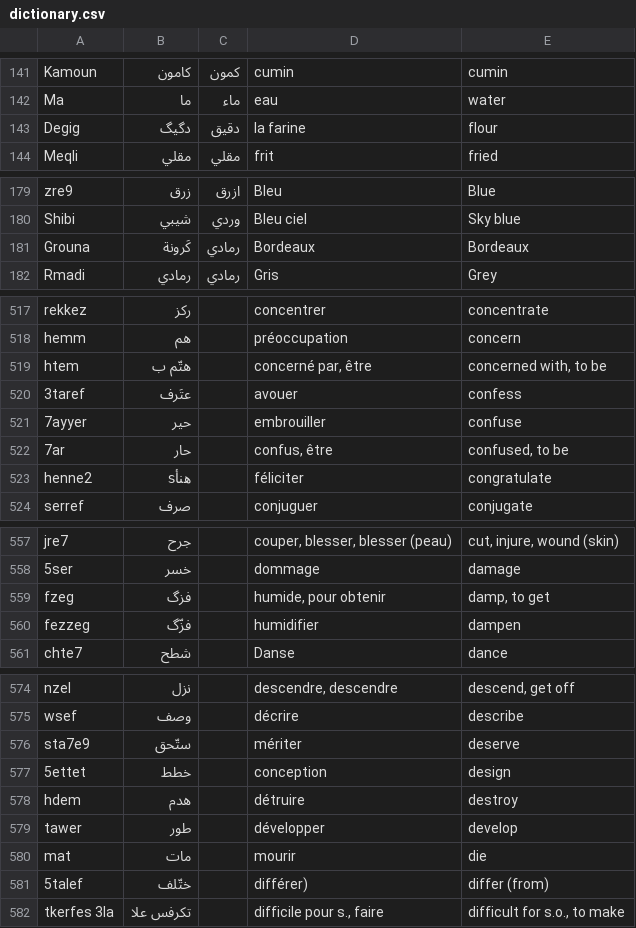
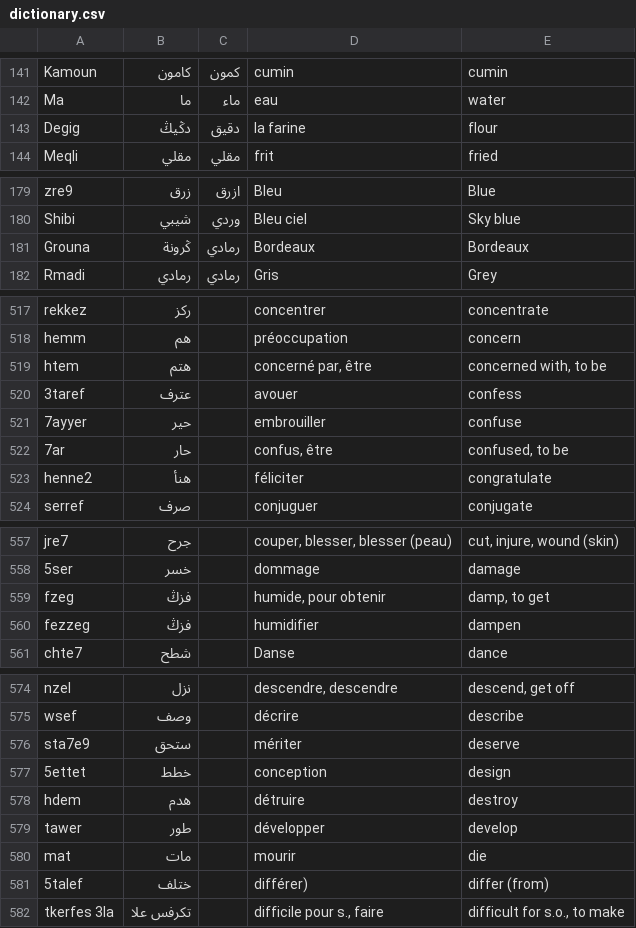
Before and after one commit to 3aransia/3aransia, a CSV file: _3aransia/data/dictionary.csv, drawn as a sheet; only a part is shown, gaps mark what is left out; the diff covers the shown part only.

```diff
--- a/_3aransia/data/dictionary.csv
+++ b/_3aransia/data/dictionary.csv
@@ -142,3 +142,3 @@ Kamoun,كامون,كمون,cumin,cumin
 Ma,ما,ماء,eau,water
-Degig,دگيگ,دقيق ,la farine,flour
+Degig,دڭيڭ,دقيق ,la farine,flour
 Meqli,مقلي,مقلي,frit,fried
@@ -180,3 +180,3 @@ zre9,زرق,ازرق,Bleu,Blue
 Shibi,شيبي,وردي,Bleu ciel,Sky blue
-Grouna,كَرونة,رمادي,Bordeaux,Bordeaux
+Grouna,ڭرونة,رمادي,Bordeaux,Bordeaux
 Rmadi,رمادي,رمادي,Gris,Grey
@@ -518,7 +518,7 @@ rekkez,ركز,,concentrer,concentrate
 hemm,هم,,préoccupation,concern
-htem,هتّم ب,,"concerné par, être","concerned with, to be"
-3taref,عتَرف,,avouer,confess
+htem,هتم,,"concerné par, être","concerned with, to be"
+3taref,عترف,,avouer,confess
 7ayyer,حير,,embrouiller,confuse
 7ar,حار,,"confus, être","confused, to be"
-henne2,هنأs,,féliciter,congratulate
+henne2,هنأ,,féliciter,congratulate
 serref,صرف,,conjuguer,conjugate
@@ -558,4 +558,4 @@ jre7,جرح,,"couper, blesser, blesser (peau)","cut, injure, wound (skin)"
 5ser,خسر,,dommage,damage
-fzeg,فزگ,,"humide, pour obtenir","damp, to get"
-fezzeg,فزّگ,,humidifier,dampen
+fzeg,فزڭ,,"humide, pour obtenir","damp, to get"
+fezzeg,فزڭ,,humidifier,dampen
 chte7,شطح,,Danse,dance
@@ -575,3 +575,3 @@ nzel,نزل,,"descendre, descendre","descend, get off"
 wsef,وصف,,décrire,describe
-sta7e9,ستّحق,,mériter,deserve
+sta7e9,ستحق,,mériter,deserve
 5ettet,خطط,,conception,design
@@ -580,3 +580,3 @@ tawer,طور,,développer,develop
 mat,مات,,mourir,die
-5talef,ختّلف,,différer),differ (from)
+5talef,ختلف,,différer),differ (from)
 tkerfes 3la,تكرفس علا,,"difficile pour s., faire","difficult for s.o., to make"
```
Also changed, not shown: 22 edited cells elsewhere in this file, _3aransia/data/dictionary_sample.csv, 23 other files.
